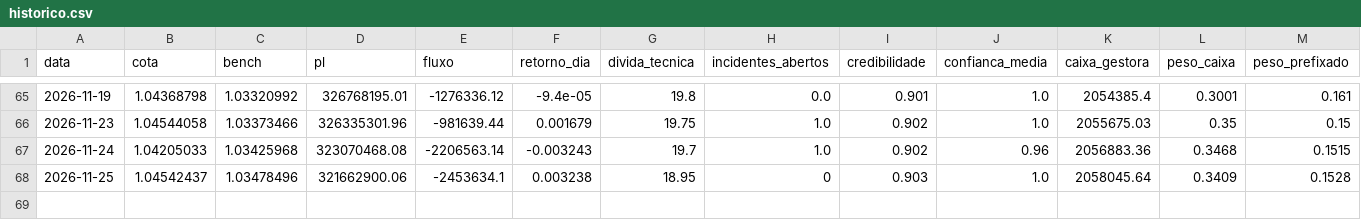
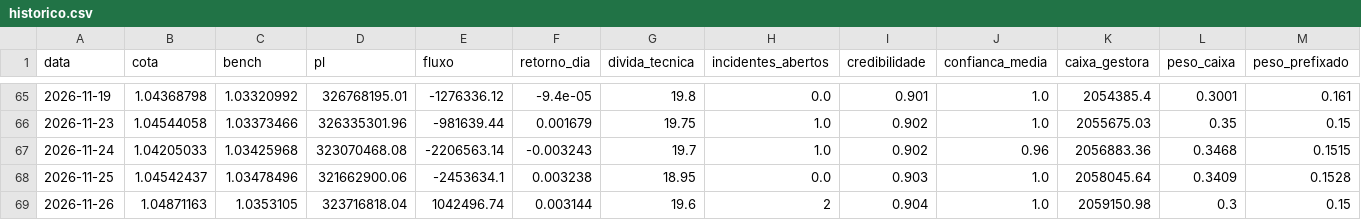
Before and after one commit to GloedenJoao/profissional, a CSV file: dados/historico.csv, drawn as a sheet; only a part is shown, gaps mark what is left out; rows hold the shown columns only; the diff names each change by its address in the sheet, - before the commit and + after, or states it on an @@ line.

```diff
--- a/dados/historico.csv
+++ b/dados/historico.csv
-H68 (incidentes_abertos): 0
+H68 (incidentes_abertos): 0.0
+row 69: 2026-11-26 | 1.04871163 | 1.0353105 | 323716818.04 | 1042496.74 | 0.003144 | 19.6 | 2 | 0.904 | 1.0 | 2059150.98 | 0.3 | 0.15
```
Also changed, not shown: dados/controle_extracao.csv, dados/series/bova11.csv, 12 other files.
